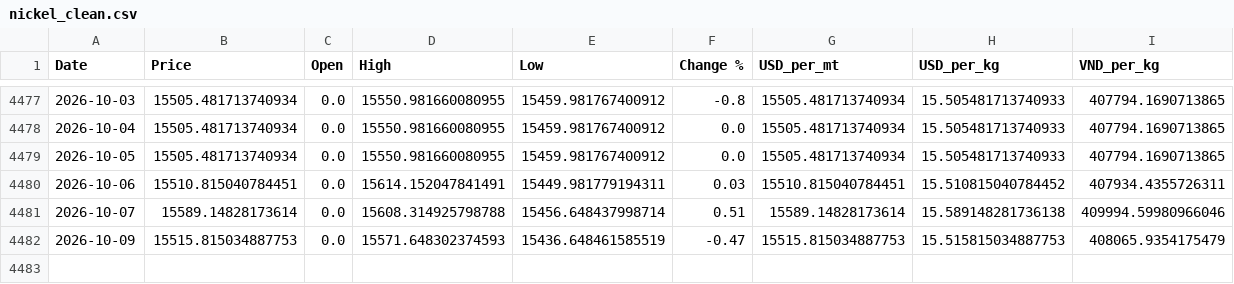
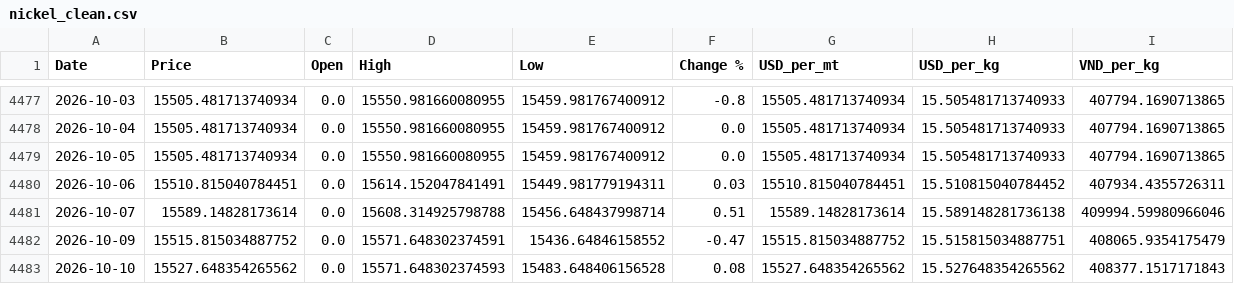
Before and after one commit to jackoer-pro/Metal_tracker, a CSV file: data/nickel_clean.csv, drawn as a sheet; only a part is shown, gaps mark what is left out.

Commit message:
Auto-update: 2026-10-10 — $15.53/kg

```diff
--- a/data/nickel_clean.csv
+++ b/data/nickel_clean.csv
@@ -4481,2 +4481,3 @@ Date,Price,Open,High,Low,Change %,USD_per_mt,USD_per_kg,VND_per_kg
 2026-10-07,15589.14828173614,0.0,15608.314925798788,15456.648437998714,0.51,15589.14828173614,15.589148281736138,409994.59980966046
-2026-10-09,15515.815034887753,0.0,15571.648302374593,15436.648461585519,-0.47,15515.815034887753,15.515815034887753,408065.9354175479
+2026-10-09,15515.815034887752,0.0,15571.648302374591,15436.64846158552,-0.47,15515.815034887752,15.515815034887751,408065.9354175479
+2026-10-10,15527.648354265562,0.0,15571.648302374593,15483.648406156528,0.08,15527.648354265562,15.527648354265562,408377.1517171843
```
